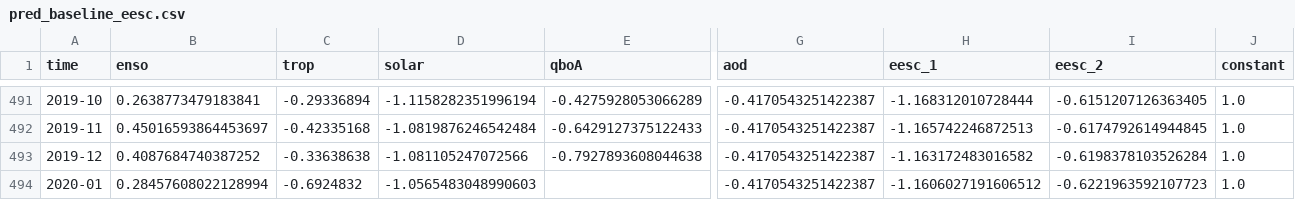
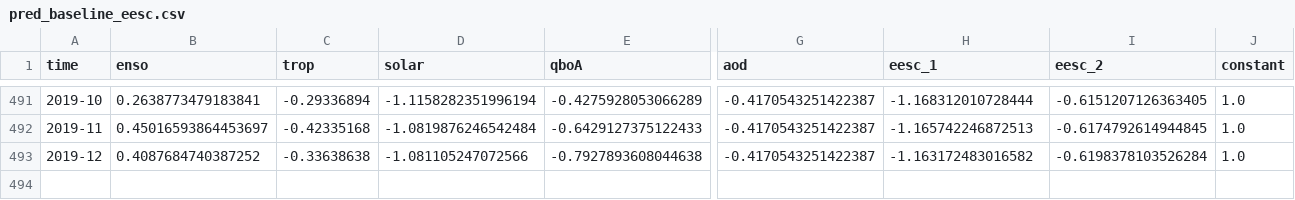
Before and after one commit to usask-arg/lotus-regression, a CSV file: LOTUS_regression/predictors/data/pred_baseline_eesc.csv, drawn as a sheet; only a part is shown, gaps mark what is left out; rows hold the shown columns only; the diff names each change by its address in the sheet, - before the commit and + after, or states it on an @@ line.

Commit message:
Remove bad 2020 predictor data

```diff
--- a/LOTUS_regression/predictors/data/pred_baseline_eesc.csv
+++ b/LOTUS_regression/predictors/data/pred_baseline_eesc.csv
-row 494: 2020-01 | 0.28457608022128994 | -0.6924832 | -1.0565483048990603 |  | -0.4170543251422387 | -1.1606027191606512 | -0.6221963592107723 | 1.0
```
Also changed, not shown: LOTUS_regression/predictors/data/pred_baseline_ilt.csv, LOTUS_regression/predictors/data/pred_baseline_pwlt.csv, 1 other file.
